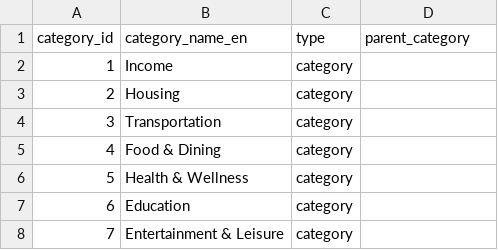
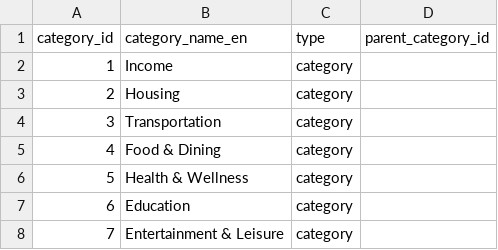
Before and after one commit to Kitalphar/Luminance, a CSV file: Luminance/Resources/csv/categories.csv, drawn as a sheet; only a part is shown.

Commit message:
Finished parsing csv default data into user's generated database tables. Removed UNIQUE constraint from categories table category_name_en column.

```diff
--- a/Luminance/Resources/csv/categories.csv
+++ b/Luminance/Resources/csv/categories.csv
@@ -1,2 +1,2 @@
-category_id,category_name_en,type,parent_category
+category_id,category_name_en,type,parent_category_id
 1,Income,category,
```
Also changed, not shown: 4 other files.
